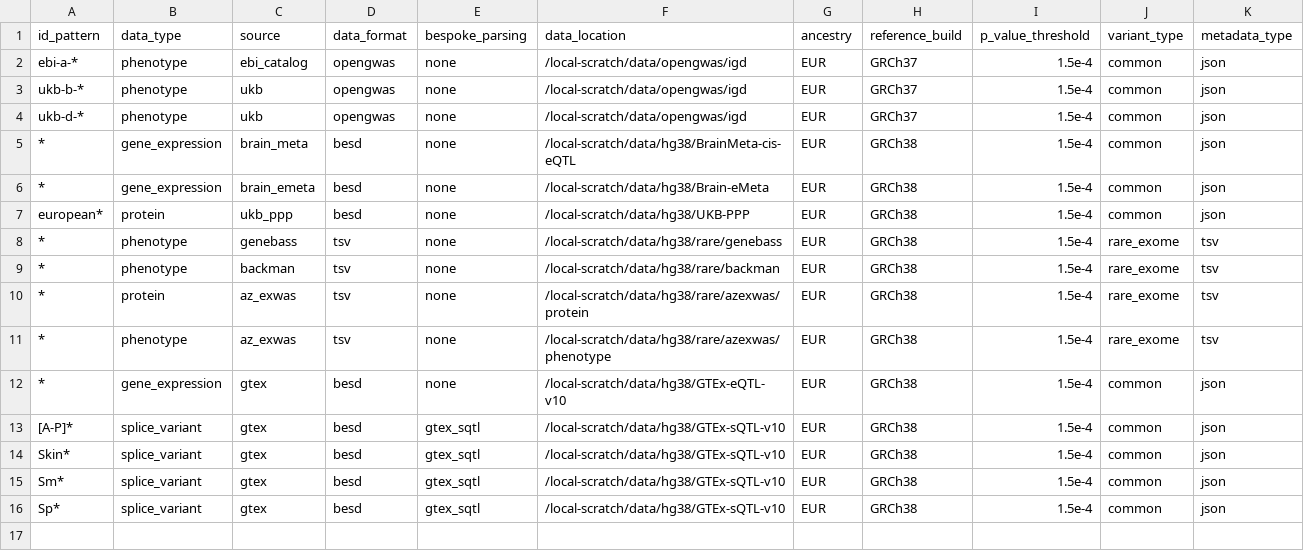
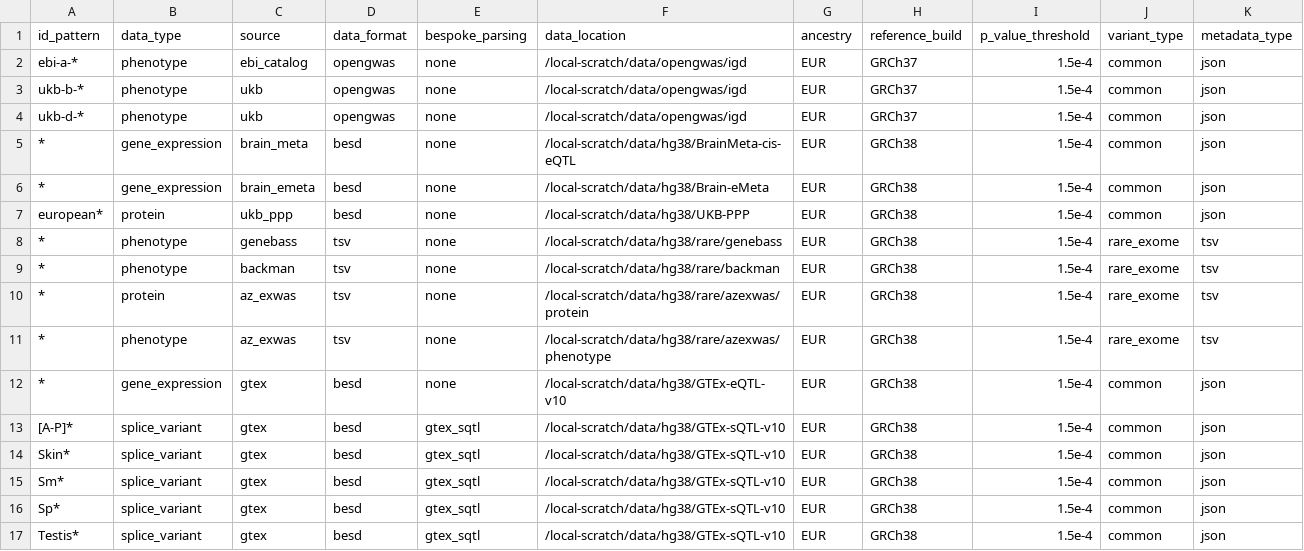
Before and after one commit to MRCIEU/genotype-phenotype-map, a CSV file: pipeline_steps/data/study_list.csv, drawn as a sheet; the diff names each change by its address in the sheet, - before the commit and + after, or states it on an @@ line.

```diff
--- a/pipeline_steps/data/study_list.csv
+++ b/pipeline_steps/data/study_list.csv
+row 17: Testis* | splice_variant | gtex | besd | gtex_sqtl | /local-scratch/data/hg38/GTEx-sQTL-v10 | EUR | GRCh38 | 1.5e-4 | common | json
```
Also changed, not shown: 1 other file.
